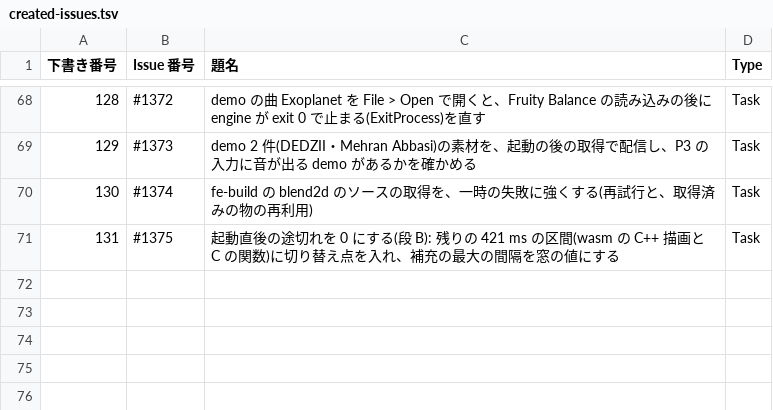
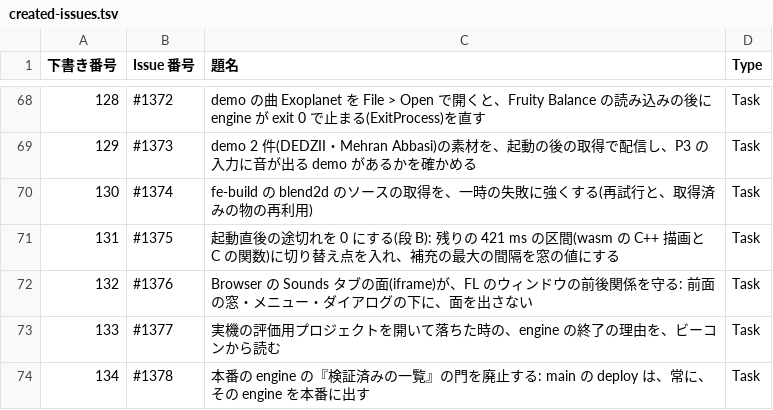
Before and after one commit to signature-studio/signature-studio, a TSV file: pm-work/created-issues.tsv, drawn as a sheet; only a part is shown, gaps mark what is left out.

```diff
--- a/pm-work/created-issues.tsv
+++ b/pm-work/created-issues.tsv
@@ -71 +71,4 @@
 131	#1375	起動直後の途切れを 0 にする(段 B): 残りの 421 ms の区間(wasm の C++ 描画と C の関数)に切り替え点を入れ、補充の最大の間隔を窓の値にする	Task
+132	#1376	Browser の Sounds タブの面(iframe)が、FL のウィンドウの前後関係を守る: 前面の窓・メニュー・ダイアログの下に、面を出さない	Task
+133	#1377	実機の評価用プロジェクトを開いて落ちた時の、engine の終了の理由を、ビーコンから読む	Task
+134	#1378	本番の engine の『検証済みの一覧』の門を廃止する: main の deploy は、常に、その engine を本番に出す	Task
```
Also changed, not shown: pm-work/ledger/instructions.tsv, 3 other files.
